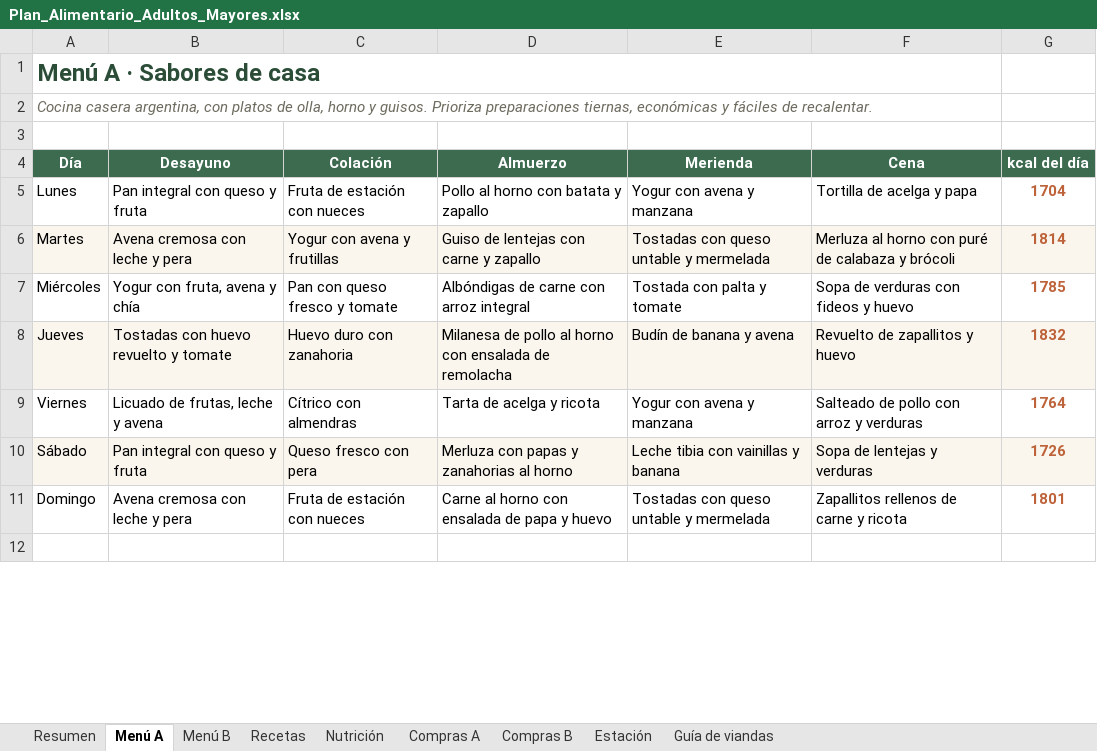
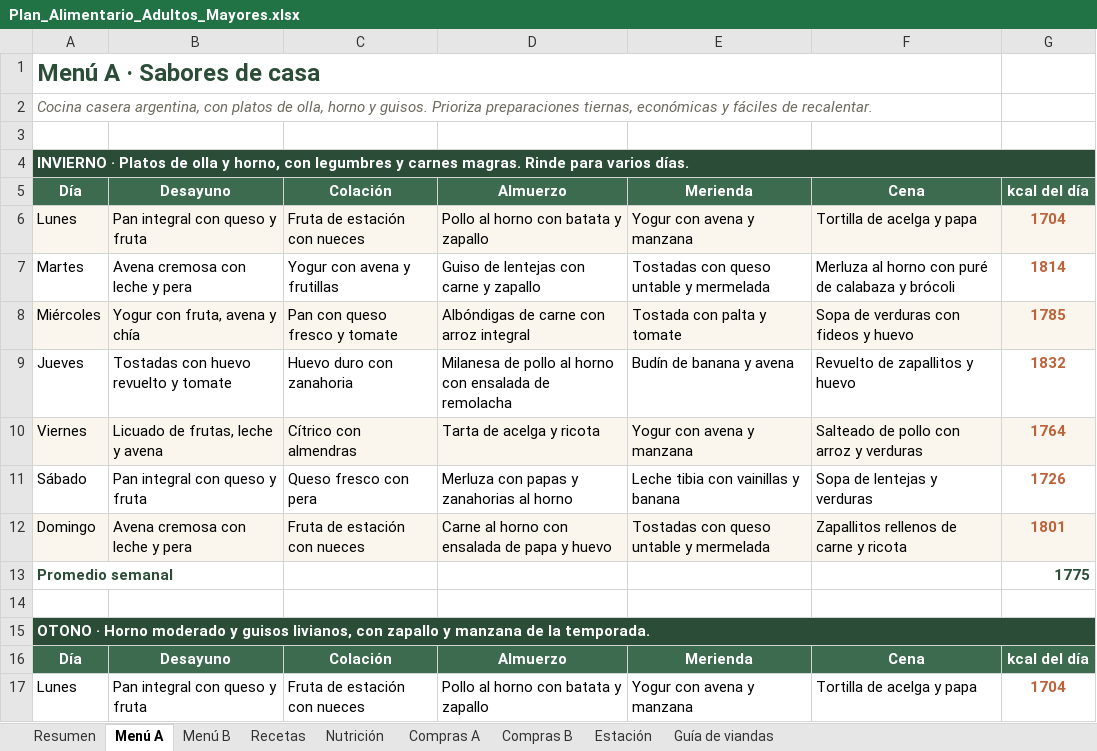
Before and after one commit to zelayanam/plan-viandas-personas-mayores, an Excel workbook: Plan_Alimentario_Adultos_Mayores.xlsx, sheet Menú A, drawn as a sheet; only a part is shown; values as stored, in another font and other column widths than the file's, no borders; addresses are those after the commit; the diff covers the shown part only; the diff names each change by its address in the sheet, - before the commit and + after, or states it on an @@ line.

Commit message:
Actualiza la planilla con las 8 semanas y elimina la version temporal

```diff
--- a/Plan_Alimentario_Adultos_Mayores.xlsx (sheet Menú A)
+++ b/Plan_Alimentario_Adultos_Mayores.xlsx (sheet Menú A)
+row 4: INVIERNO · Platos de olla y horno, con legumbres y carnes magras. Rinde para varios días.
-A6:G6 fill: none
+A6:G6 fill: #FAF6EE
-A7:G7 fill: #FAF6EE
+A7:G7 fill: none
-A8:G8 fill: none
+A8:G8 fill: #FAF6EE
-A9:G9 fill: #FAF6EE
+A9:G9 fill: none
-A10:G10 fill: none
+A10:G10 fill: #FAF6EE
-A11:G11 fill: #FAF6EE
+A11:G11 fill: none
-A12:G12 fill: none
+A12:G12 fill: #FAF6EE
+row 13: Promedio semanal |  |  |  |  |  | 1775
+row 15: OTONO · Horno moderado y guisos livianos, con zapallo y manzana de la temporada.
+row 16: Día | Desayuno | Colación | Almuerzo | Merienda | Cena | kcal del día
+row 17: Lunes | Pan integral con queso y fruta | Fruta de estación con nueces | Pollo al horno con batata y zapallo | Yogur con avena y manzana | Tortilla de acelga y papa | 1704
```
Also changed, not shown: 28 added rows and 1 edited cell elsewhere in this sheet, sheet Nutrición, sheet Recetas, sheet Menú B, sheet Compras B, sheet Compras A, sheet Resumen, formulas that keep their value, 1 other file.
